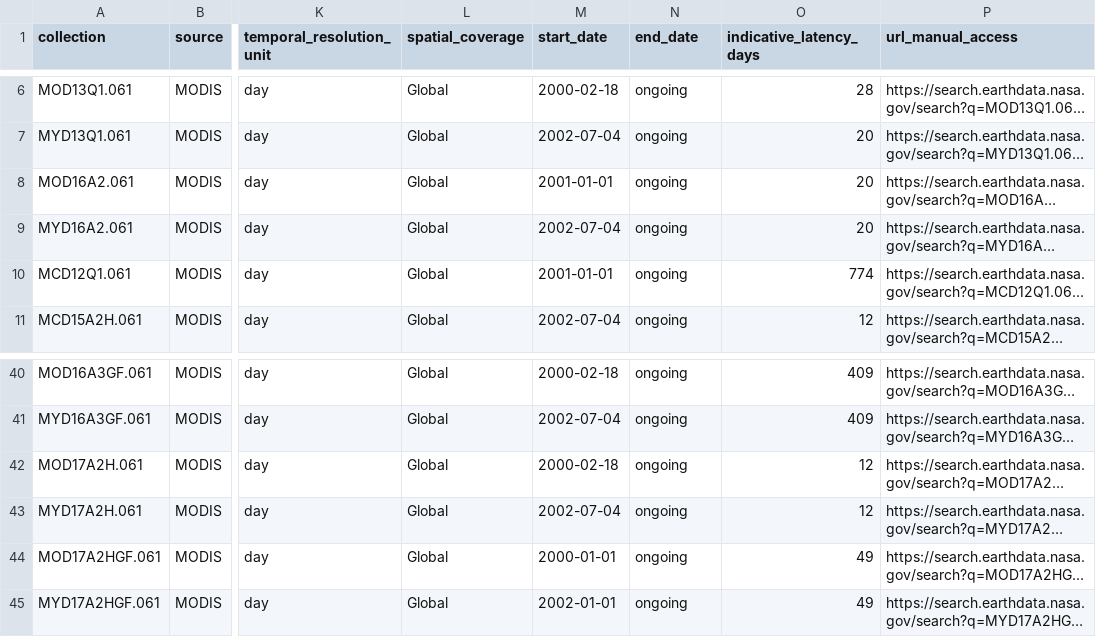
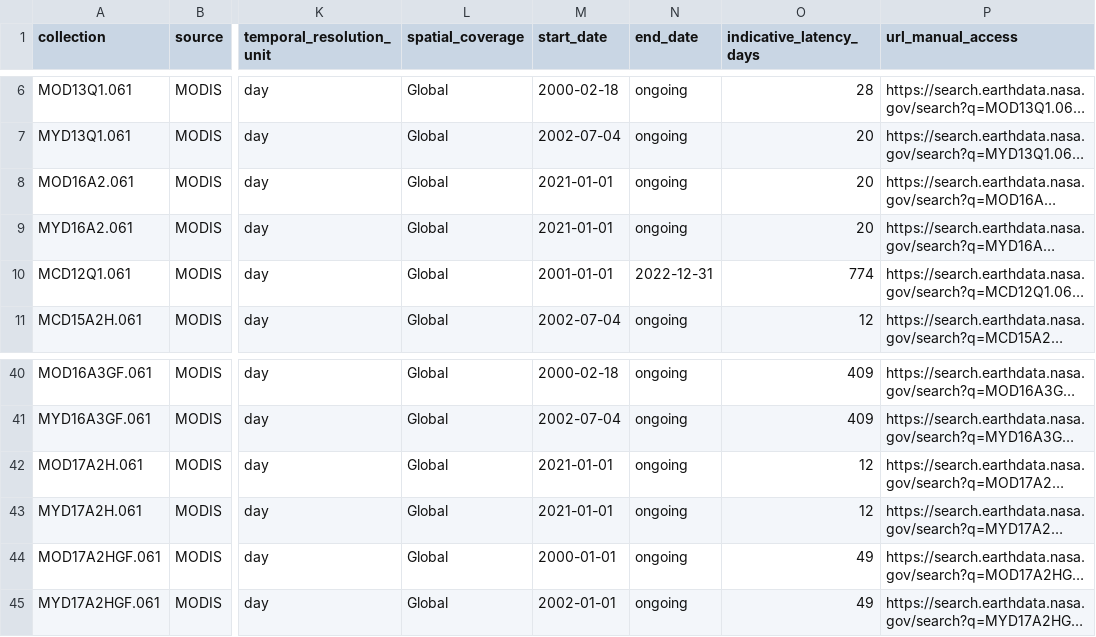
Before and after one commit to ptaconet/modisfast, a CSV file: .data_collections.csv, drawn as a sheet; only a part is shown, gaps mark what is left out; long unchanged cells end in …; the diff names each change by its address in the sheet, - before the commit and + after, or states it on an @@ line.

```diff
--- a/.data_collections.csv
+++ b/.data_collections.csv
-M8 (start_date): 2001-01-01
+M8 (start_date): 2021-01-01
-M9 (start_date): 2002-07-04
+M9 (start_date): 2021-01-01
-N10 (end_date): ongoing
+N10 (end_date): 2022-12-31
-M42 (start_date): 2000-02-18
+M42 (start_date): 2021-01-01
-M43 (start_date): 2002-07-04
+M43 (start_date): 2021-01-01
```
Also changed, not shown: 2 other files.
